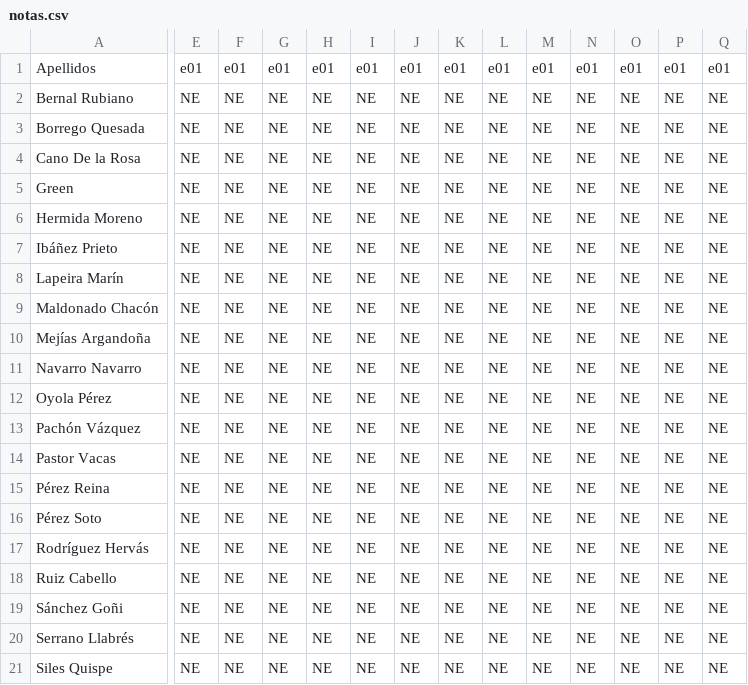
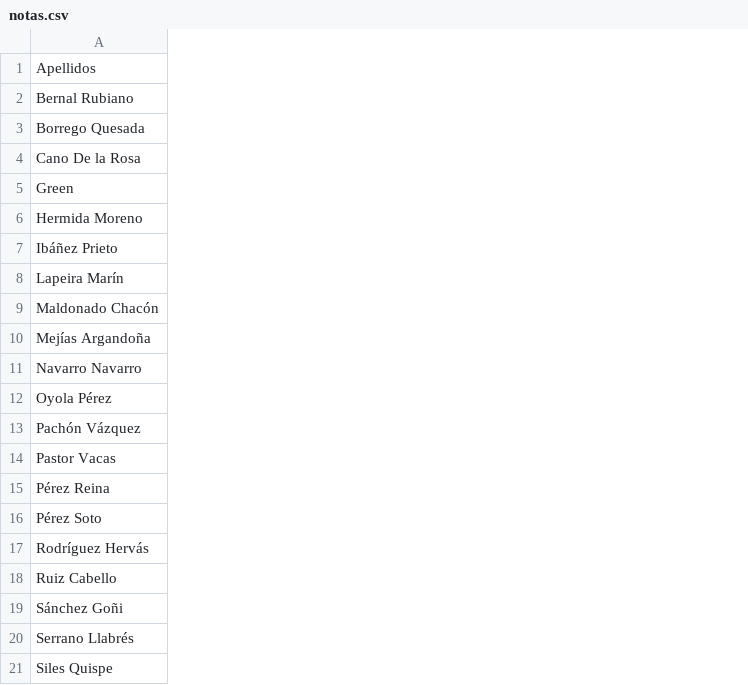
Before and after one commit to jmcarrasco99/tic, a CSV file: notas.csv, drawn as a sheet; only a part is shown, gaps mark what is left out; the diff covers the shown part only; the diff names each change by its address in the sheet, - before the commit and + after, or states it on an @@ line.

Commit message:
Update notas.csv

```diff
--- a/notas.csv
+++ b/notas.csv
-column E, rows 1-21: e01 | NE | NE | NE | NE | NE | NE | NE | NE | NE | NE | NE | NE | NE | NE | NE | NE | NE | NE | NE | NE
-column F, rows 1-21: e01 | NE | NE | NE | NE | NE | NE | NE | NE | NE | NE | NE | NE | NE | NE | NE | NE | NE | NE | NE | NE
-column G, rows 1-21: e01 | NE | NE | NE | NE | NE | NE | NE | NE | NE | NE | NE | NE | NE | NE | NE | NE | NE | NE | NE | NE
-column H, rows 1-21: e01 | NE | NE | NE | NE | NE | NE | NE | NE | NE | NE | NE | NE | NE | NE | NE | NE | NE | NE | NE | NE
-column I, rows 1-21: e01 | NE | NE | NE | NE | NE | NE | NE | NE | NE | NE | NE | NE | NE | NE | NE | NE | NE | NE | NE | NE
-column J, rows 1-21: e01 | NE | NE | NE | NE | NE | NE | NE | NE | NE | NE | NE | NE | NE | NE | NE | NE | NE | NE | NE | NE
-column K, rows 1-21: e01 | NE | NE | NE | NE | NE | NE | NE | NE | NE | NE | NE | NE | NE | NE | NE | NE | NE | NE | NE | NE
-column L, rows 1-21: e01 | NE | NE | NE | NE | NE | NE | NE | NE | NE | NE | NE | NE | NE | NE | NE | NE | NE | NE | NE | NE
-column M, rows 1-21: e01 | NE | NE | NE | NE | NE | NE | NE | NE | NE | NE | NE | NE | NE | NE | NE | NE | NE | NE | NE | NE
-column N, rows 1-21: e01 | NE | NE | NE | NE | NE | NE | NE | NE | NE | NE | NE | NE | NE | NE | NE | NE | NE | NE | NE | NE
-column O, rows 1-21: e01 | NE | NE | NE | NE | NE | NE | NE | NE | NE | NE | NE | NE | NE | NE | NE | NE | NE | NE | NE | NE
-column P, rows 1-21: e01 | NE | NE | NE | NE | NE | NE | NE | NE | NE | NE | NE | NE | NE | NE | NE | NE | NE | NE | NE | NE
-column Q, rows 1-21: e01 | NE | NE | NE | NE | NE | NE | NE | NE | NE | NE | NE | NE | NE | NE | NE | NE | NE | NE | NE | NE
```
Also changed, not shown: 1 removed column and 1 edited cell elsewhere in this file.
